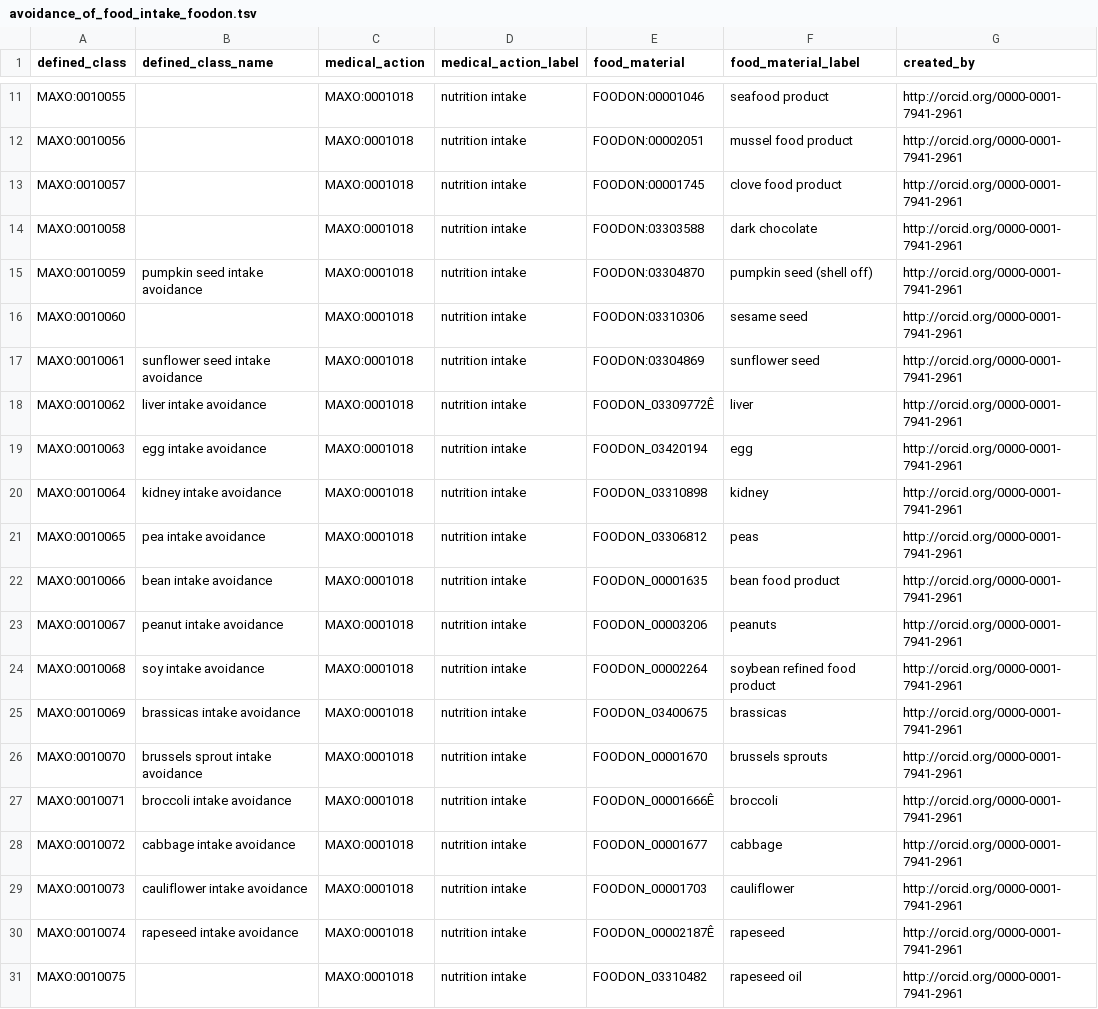
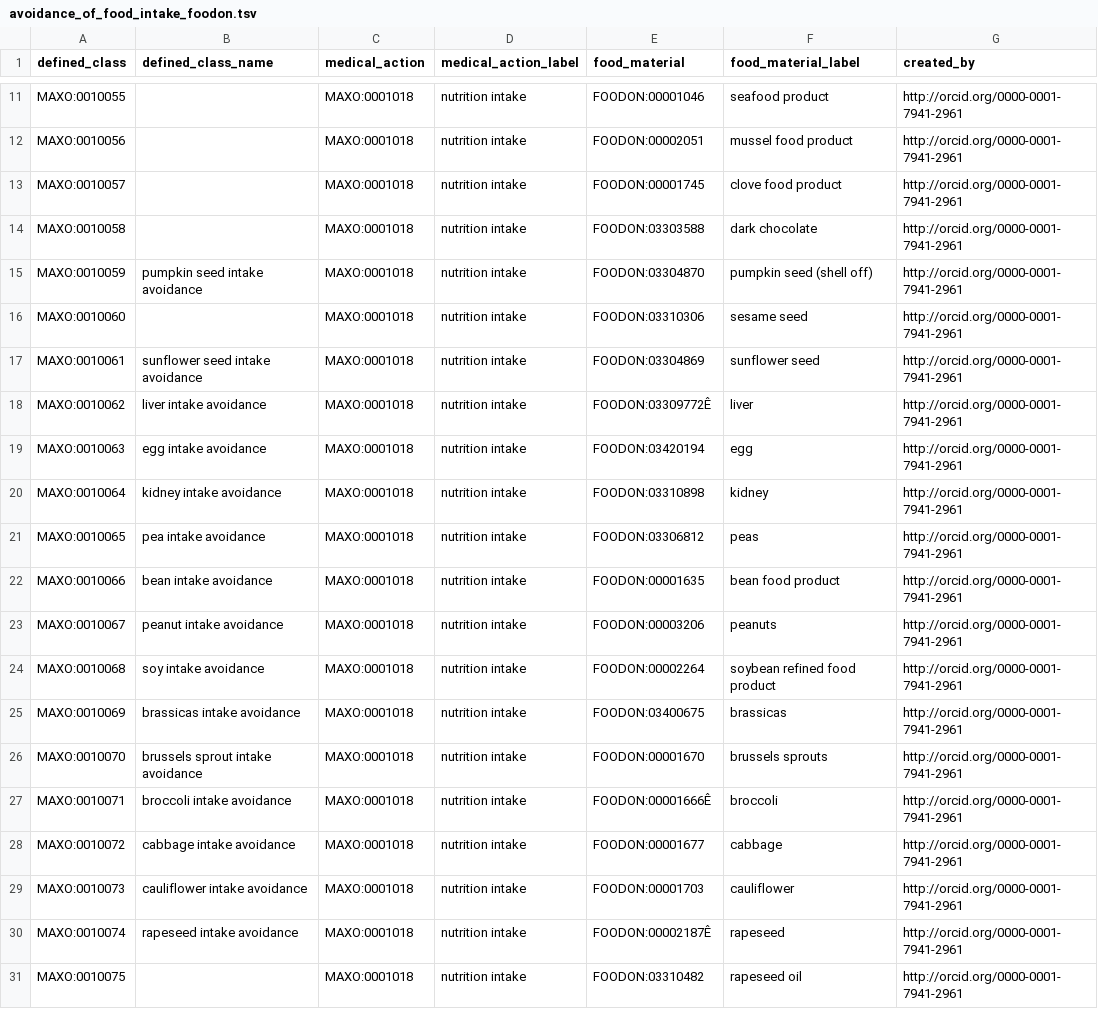
Before and after one commit to monarch-initiative/MAxO, a TSV file: src/patterns/data/manual/avoidance_of_food_intake_foodon.tsv, drawn as a sheet; only a part is shown, gaps mark what is left out; the diff covers the shown part only; the diff names each change by its address in the sheet, - before the commit and + after, or states it on an @@ line.

```diff
--- a/src/patterns/data/manual/avoidance_of_food_intake_foodon.tsv
+++ b/src/patterns/data/manual/avoidance_of_food_intake_foodon.tsv
-E18 (food_material): FOODON_03309772Ê
+E18 (food_material): FOODON:03309772Ê
-E19 (food_material): FOODON_03420194
+E19 (food_material): FOODON:03420194
-E20 (food_material): FOODON_03310898
+E20 (food_material): FOODON:03310898
-E21 (food_material): FOODON_03306812
+E21 (food_material): FOODON:03306812
-E22 (food_material): FOODON_00001635
+E22 (food_material): FOODON:00001635
-E23 (food_material): FOODON_00003206
+E23 (food_material): FOODON:00003206
-E24 (food_material): FOODON_00002264
+E24 (food_material): FOODON:00002264
-E25 (food_material): FOODON_03400675
+E25 (food_material): FOODON:03400675
-E26 (food_material): FOODON_00001670
+E26 (food_material): FOODON:00001670
-E27 (food_material): FOODON_00001666Ê
+E27 (food_material): FOODON:00001666Ê
-E28 (food_material): FOODON_00001677
+E28 (food_material): FOODON:00001677
-E29 (food_material): FOODON_00001703
+E29 (food_material): FOODON:00001703
-E30 (food_material): FOODON_00002187Ê
+E30 (food_material): FOODON:00002187Ê
-E31 (food_material): FOODON_03310482
+E31 (food_material): FOODON:03310482
```
Also changed, not shown: 10 added rows and 3 edited cells elsewhere in this file, src/patterns/data/manual/avoidance_of_food_intake_chebi.tsv, 2 other files.
